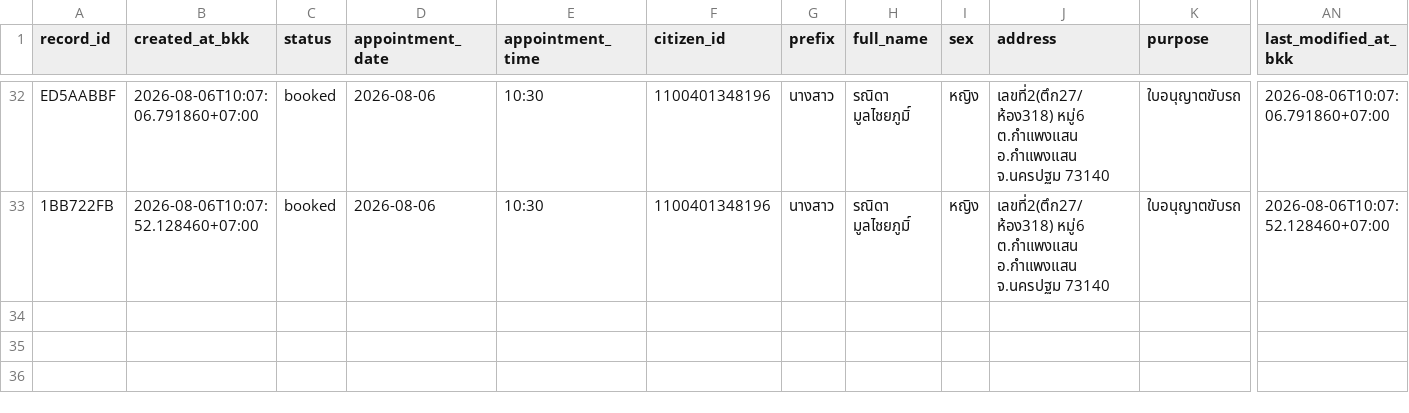
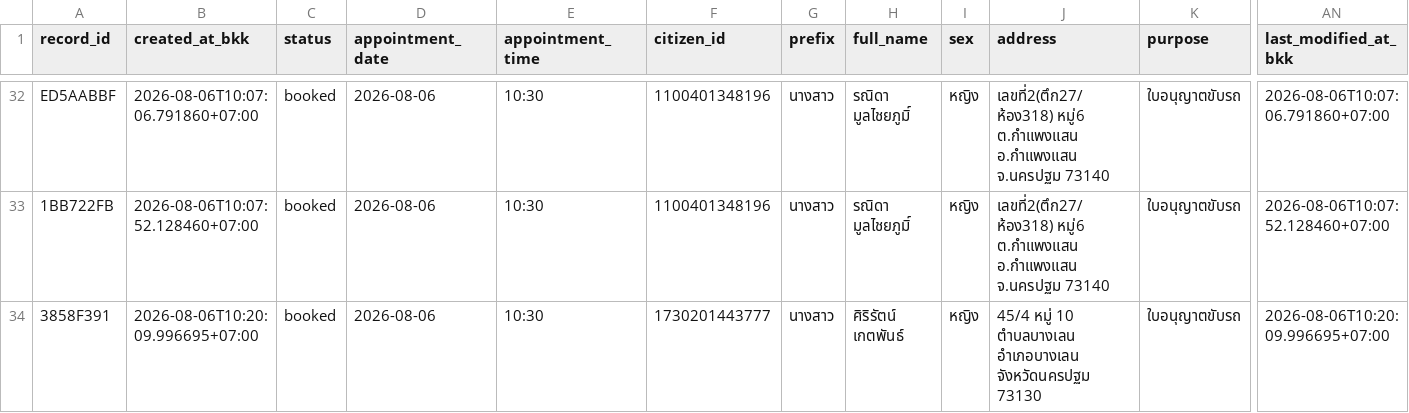
Before and after one commit to PythonianSt/MedCert, a CSV file: medical_certificate.csv, drawn as a sheet; only a part is shown, gaps mark what is left out; rows hold the shown columns only; the diff names each change by its address in the sheet, - before the commit and + after, or states it on an @@ line.

Commit message:
update medical certificate 2026-08-06T10:20:10.000951+07:00

```diff
--- a/medical_certificate.csv
+++ b/medical_certificate.csv
+row 34: 3858F391 | 2026-08-06T10:20:09.996695+07:00 | booked | 2026-08-06 | 10:30 | 1730201443777 | นางสาว | ศิริรัตน์ เกตพันธ์ | หญิง | 45/4 หมู่ 10 ตำบลบางเลน อำเภอบางเลน จังหวัดนครปฐม 73130 | ใบอนุญาตขับรถ | 2026-08-06T10:20:09.996695+07:00
```
